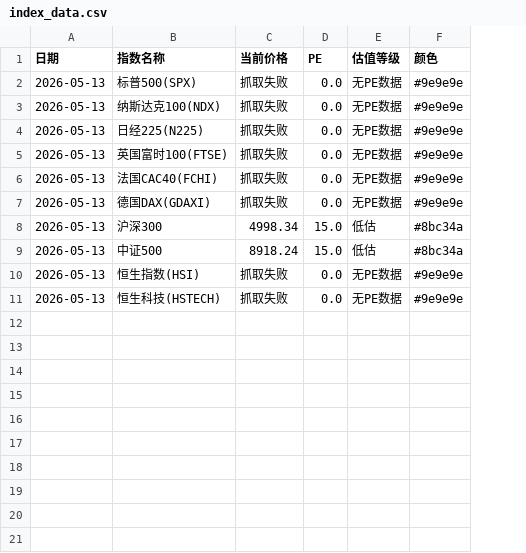
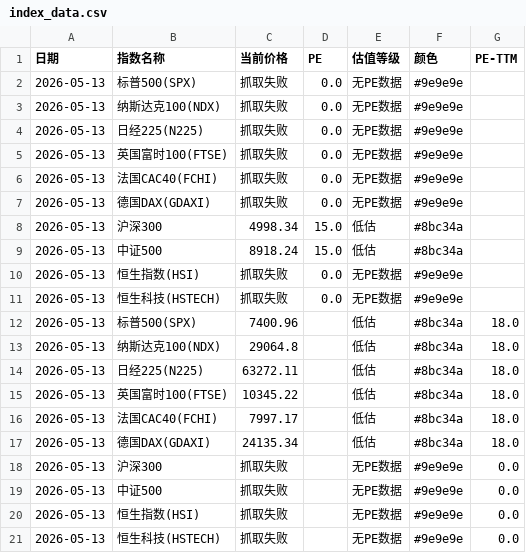
Before and after one commit to zysj8/global-index-crawler, a CSV file: index_data.csv, drawn as a sheet; the diff names each change by its address in the sheet, - before the commit and + after, or states it on an @@ line.

```diff
--- a/index_data.csv
+++ b/index_data.csv
+column G (PE-TTM), empty
+row 12: 2026-05-13 | 标普500(SPX) | 7400.96 |  | 低估 | #8bc34a | 18.0
+row 13: 2026-05-13 | 纳斯达克100(NDX) | 29064.8 |  | 低估 | #8bc34a | 18.0
+row 14: 2026-05-13 | 日经225(N225) | 63272.11 |  | 低估 | #8bc34a | 18.0
+row 15: 2026-05-13 | 英国富时100(FTSE) | 10345.22 |  | 低估 | #8bc34a | 18.0
+row 16: 2026-05-13 | 法国CAC40(FCHI) | 7997.17 |  | 低估 | #8bc34a | 18.0
+row 17: 2026-05-13 | 德国DAX(GDAXI) | 24135.34 |  | 低估 | #8bc34a | 18.0
+row 18: 2026-05-13 | 沪深300 | 抓取失败 |  | 无PE数据 | #9e9e9e | 0.0
+row 19: 2026-05-13 | 中证500 | 抓取失败 |  | 无PE数据 | #9e9e9e | 0.0
+row 20: 2026-05-13 | 恒生指数(HSI) | 抓取失败 |  | 无PE数据 | #9e9e9e | 0.0
+row 21: 2026-05-13 | 恒生科技(HSTECH) | 抓取失败 |  | 无PE数据 | #9e9e9e | 0.0
```
Also changed, not shown: 1 other file.
